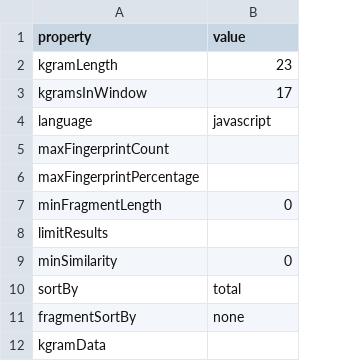
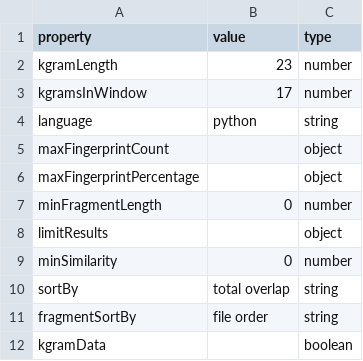
Before and after one commit to dodona-edu/dolos, a CSV file: web/public/data/metadata.csv, drawn as a sheet; the diff names each change by its address in the sheet, - before the commit and + after, or states it on an @@ line.

```diff
--- a/web/public/data/metadata.csv
+++ b/web/public/data/metadata.csv
+column C (type), rows 2-12: number | number | string | object | object | number | object | number | string | string | boolean
-B4 (value): javascript
+B4 (value): python
-B10 (value): total
+B10 (value): total overlap
-B11 (value): none
+B11 (value): file order
```
Also changed, not shown: 4 other files.
